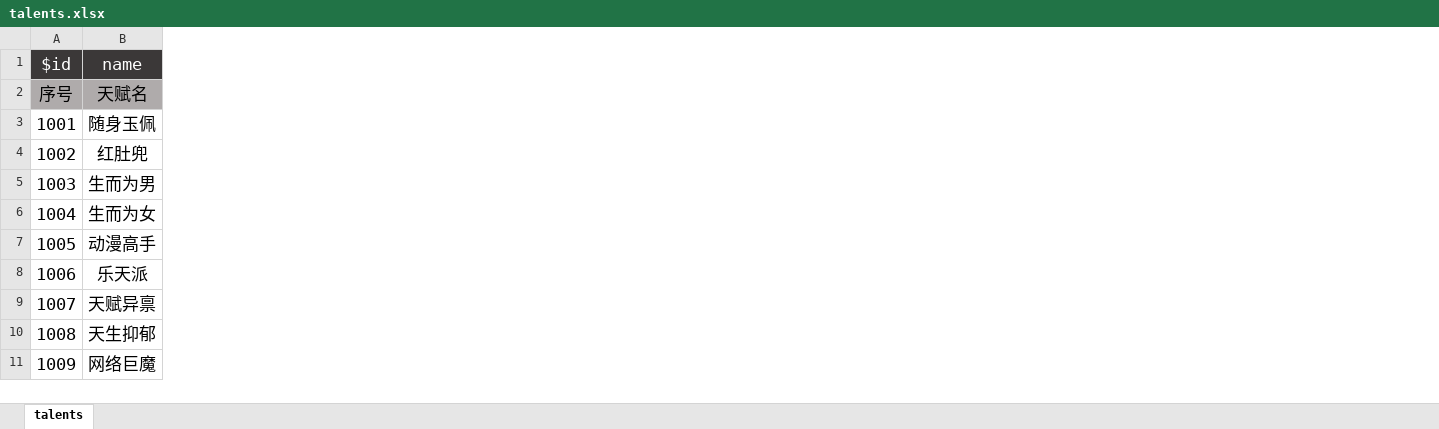
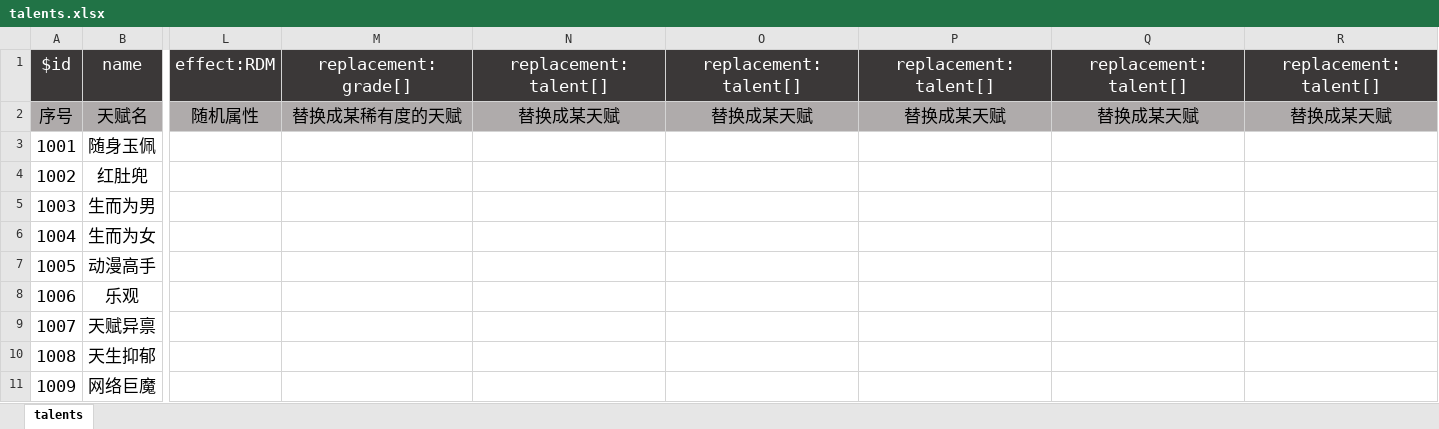
Before and after one commit to huige233/liftresartnon, an Excel workbook: lifeRestart/data/talents.xlsx, sheet talents, drawn as a sheet; only a part is shown, gaps mark what is left out; values as stored, in another font and other column widths than the file's, no borders; the diff covers the shown part only; the diff names each change by its address in the sheet, - before the commit and + after, or states it on an @@ line.

```diff
--- a/lifeRestart/data/talents.xlsx (sheet talents)
+++ b/lifeRestart/data/talents.xlsx (sheet talents)
+column L, rows 1-2: effect:RDM | 随机属性
+column M, rows 1-2: replacement:grade[] | 替换成某稀有度的天赋
+column N, rows 1-2: replacement:talent[] | 替换成某天赋
+column O, rows 1-2: replacement:talent[] | 替换成某天赋
+column P, rows 1-2: replacement:talent[] | 替换成某天赋
+column Q, rows 1-2: replacement:talent[] | 替换成某天赋
+column R, rows 1-2: replacement:talent[] | 替换成某天赋
-B8: 乐天派
+B8: 乐观
```
Also changed, not shown: 15 added rows, 13 added columns and 18 edited cells elsewhere in this sheet, lifeRestart/data/age.xlsx, lifeRestart/data/events.xlsx, 44 other files.
